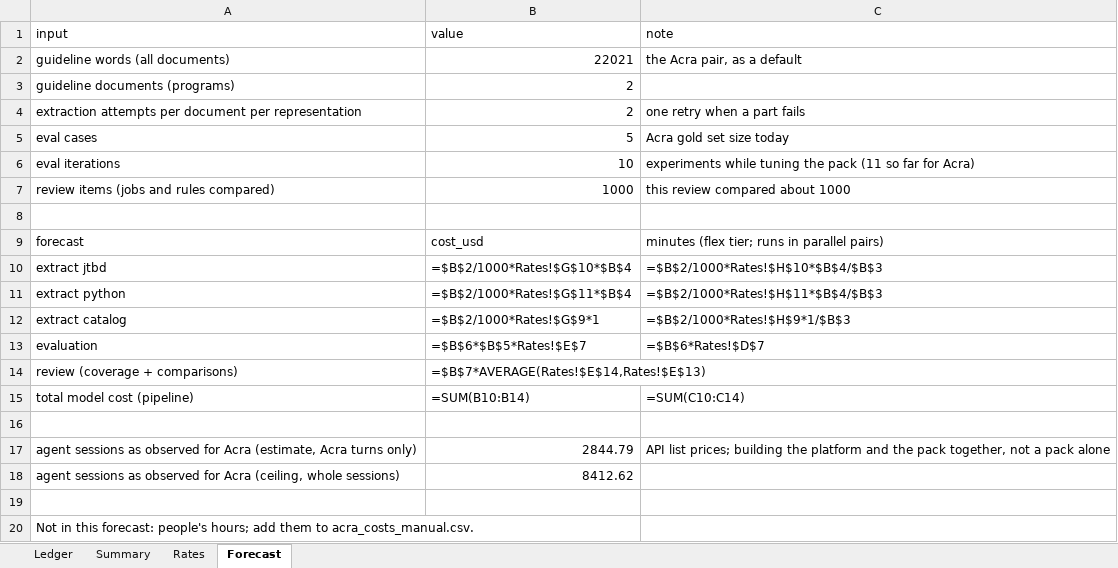
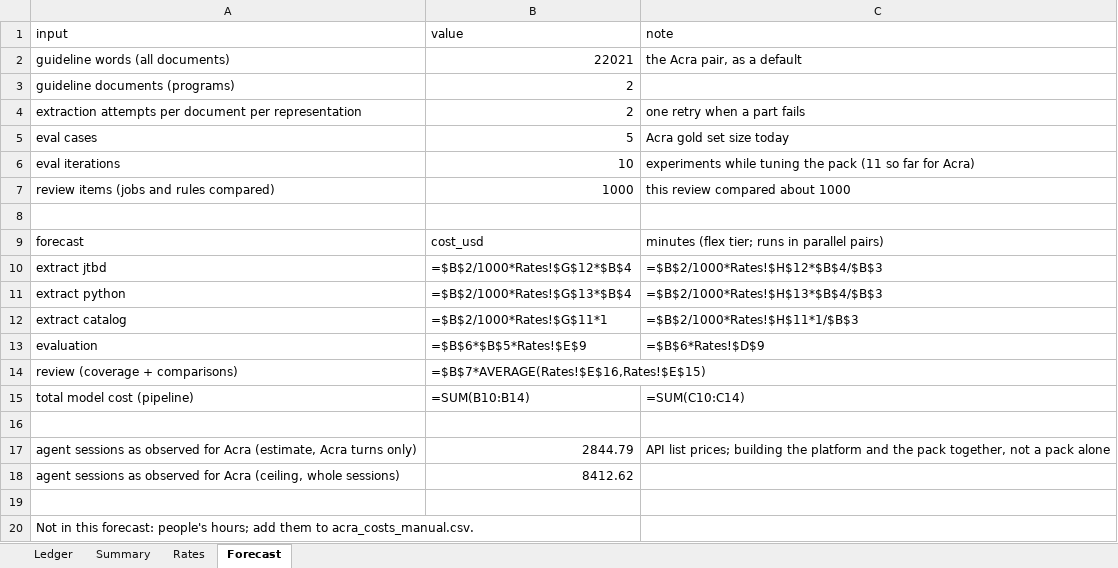
Before and after one commit to veerumehta/scratch, an Excel workbook: sang/ape/local/costs/acra_costs.xlsx, sheet Forecast, drawn as a sheet; values as stored, in another font and other column widths than the file's, no borders; formulas without a stored value are shown as written; the diff names each change by its address in the sheet, - before the commit and + after, or states it on an @@ line.

```diff
--- a/sang/ape/local/costs/acra_costs.xlsx (sheet Forecast)
+++ b/sang/ape/local/costs/acra_costs.xlsx (sheet Forecast)
-B10 (value): =$B$2/1000*Rates!$G$10*$B$4
+B10 (value): =$B$2/1000*Rates!$G$12*$B$4
-C10 (note): =$B$2/1000*Rates!$H$10*$B$4/$B$3
+C10 (note): =$B$2/1000*Rates!$H$12*$B$4/$B$3
-B11 (value): =$B$2/1000*Rates!$G$11*$B$4
+B11 (value): =$B$2/1000*Rates!$G$13*$B$4
-C11 (note): =$B$2/1000*Rates!$H$11*$B$4/$B$3
+C11 (note): =$B$2/1000*Rates!$H$13*$B$4/$B$3
-B12 (value): =$B$2/1000*Rates!$G$9*1
+B12 (value): =$B$2/1000*Rates!$G$11*1
-C12 (note): =$B$2/1000*Rates!$H$9*1/$B$3
+C12 (note): =$B$2/1000*Rates!$H$11*1/$B$3
-B13 (value): =$B$6*$B$5*Rates!$E$7
+B13 (value): =$B$6*$B$5*Rates!$E$9
-C13 (note): =$B$6*Rates!$D$7
+C13 (note): =$B$6*Rates!$D$9
-B14 (value): =$B$7*AVERAGE(Rates!$E$14,Rates!$E$13)
+B14 (value): =$B$7*AVERAGE(Rates!$E$16,Rates!$E$15)
```
Also changed, not shown: sheet Ledger, sheet Summary, sheet Rates, 5 other files.
